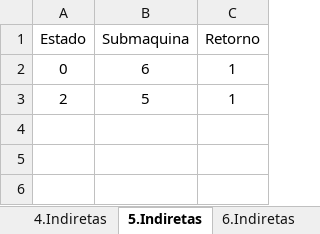
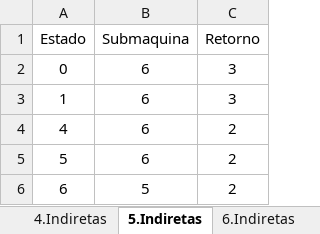
Before and after one commit to renatoleal/Compilas, an Excel workbook: config/input.xlsx, sheet 5.Indiretas, drawn as a sheet; values as stored, in another font and other column widths than the file's, no borders; removed rows and columns are numbered as before the commit, all else as after; the diff names each change by its address in the sheet, - before the commit and + after, or states it on an @@ line.

```diff
--- a/config/input.xlsx (sheet 5.Indiretas)
+++ b/config/input.xlsx (sheet 5.Indiretas)
-C2 (Retorno): 1
+C2 (Retorno): 3
-row 3: 2 | 5 | 1
+row 3: 1 | 6 | 3
+row 4: 4 | 6 | 2
+row 5: 5 | 6 | 2
+row 6: 6 | 5 | 2
```
Also changed, not shown: sheet 5.Diretas, sheet 6.Diretas, sheet 6.Indiretas, sheet 4.Diretas, sheet 4.Indiretas, sheet 3.Indiretas, 2 more sheets, other sheet tabs, formulas that keep their value, 1 other file.
